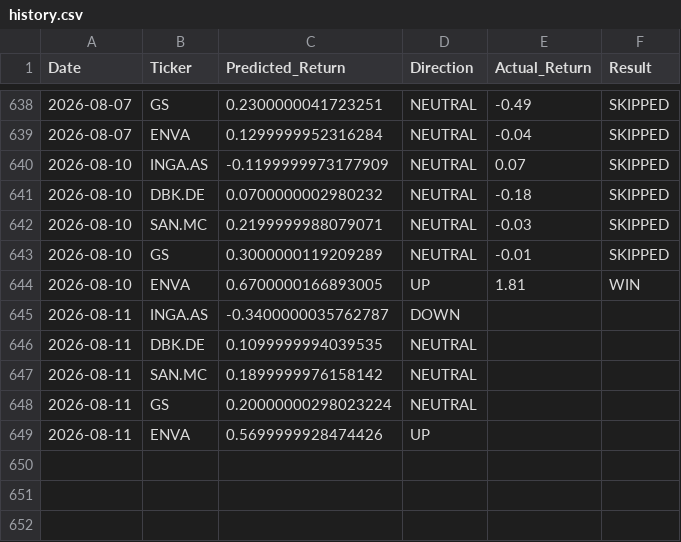
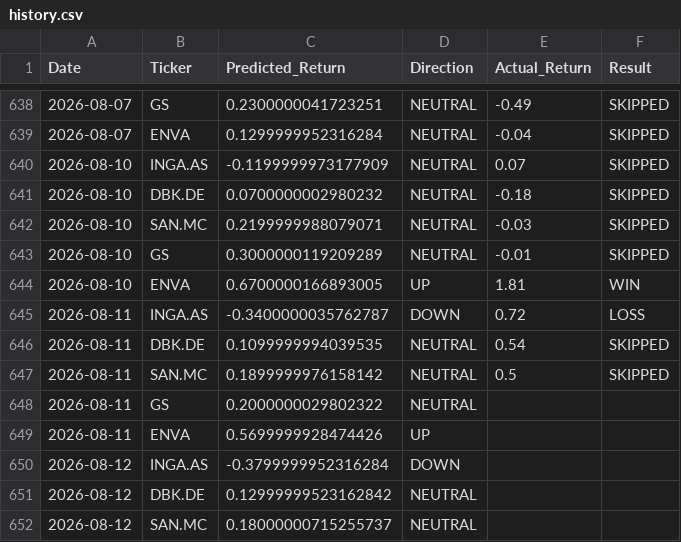
Before and after one commit to dimos-xe/stock-prediction-bot, a CSV file: history.csv, drawn as a sheet; only a part is shown, gaps mark what is left out.

Commit message:
📈 Update EU prediction history [skip ci]

```diff
--- a/history.csv
+++ b/history.csv
@@ -644,6 +644,9 @@ Date,Ticker,Predicted_Return,Direction,Actual_Return,Result
 2026-08-10,ENVA,0.6700000166893005,UP,1.81,WIN
-2026-08-11,INGA.AS,-0.3400000035762787,DOWN,,
-2026-08-11,DBK.DE,0.1099999994039535,NEUTRAL,,
-2026-08-11,SAN.MC,0.1899999976158142,NEUTRAL,,
-2026-08-11,GS,0.20000000298023224,NEUTRAL,,
+2026-08-11,INGA.AS,-0.3400000035762787,DOWN,0.72,LOSS
+2026-08-11,DBK.DE,0.1099999994039535,NEUTRAL,0.54,SKIPPED
+2026-08-11,SAN.MC,0.1899999976158142,NEUTRAL,0.5,SKIPPED
+2026-08-11,GS,0.2000000029802322,NEUTRAL,,
 2026-08-11,ENVA,0.5699999928474426,UP,,
+2026-08-12,INGA.AS,-0.3799999952316284,DOWN,,
+2026-08-12,DBK.DE,0.12999999523162842,NEUTRAL,,
+2026-08-12,SAN.MC,0.18000000715255737,NEUTRAL,,
```
